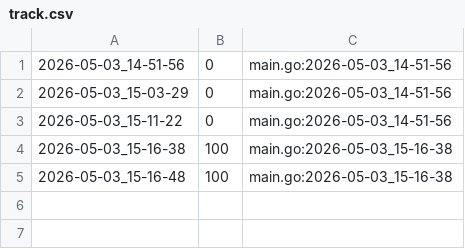
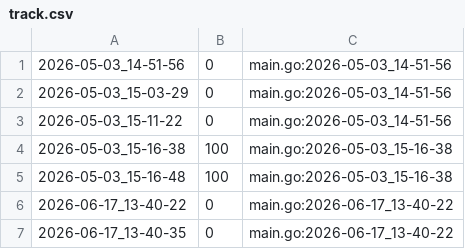
Before and after one commit to qxcode-course/ed-ter-bloco-a-Samia8120-coder, a CSV file: .tko/track/ed@multiset/track.csv, drawn as a sheet; the diff names each change by its address in the sheet, - before the commit and + after, or states it on an @@ line.

```diff
--- a/.tko/track/ed@multiset/track.csv
+++ b/.tko/track/ed@multiset/track.csv
+row 6: 2026-06-17_13-40-22 | 0 | main.go:2026-06-17_13-40-22
+row 7: 2026-06-17_13-40-35 | 0 | main.go:2026-06-17_13-40-22
```
Also changed, not shown: 3 other files.
